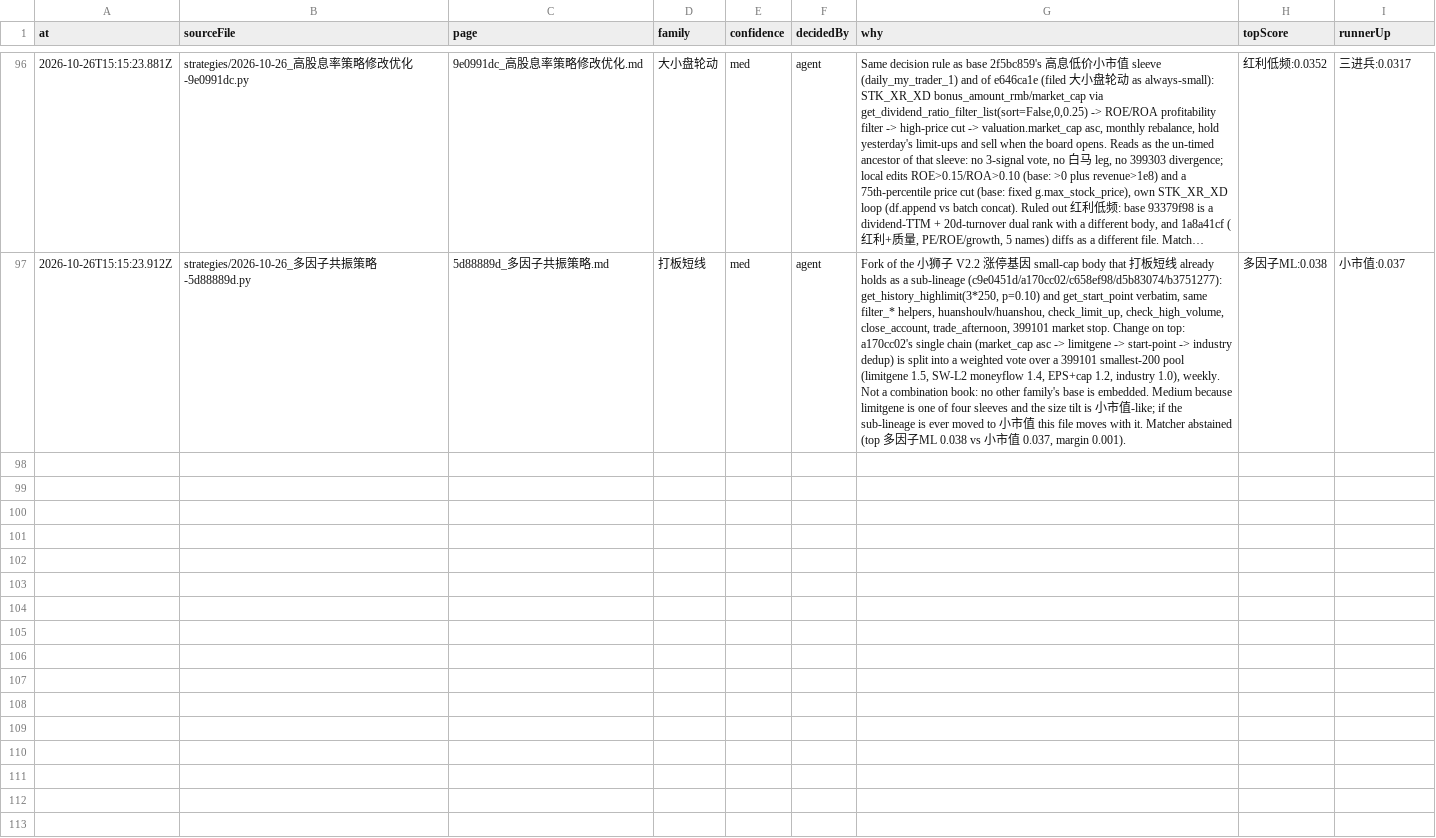
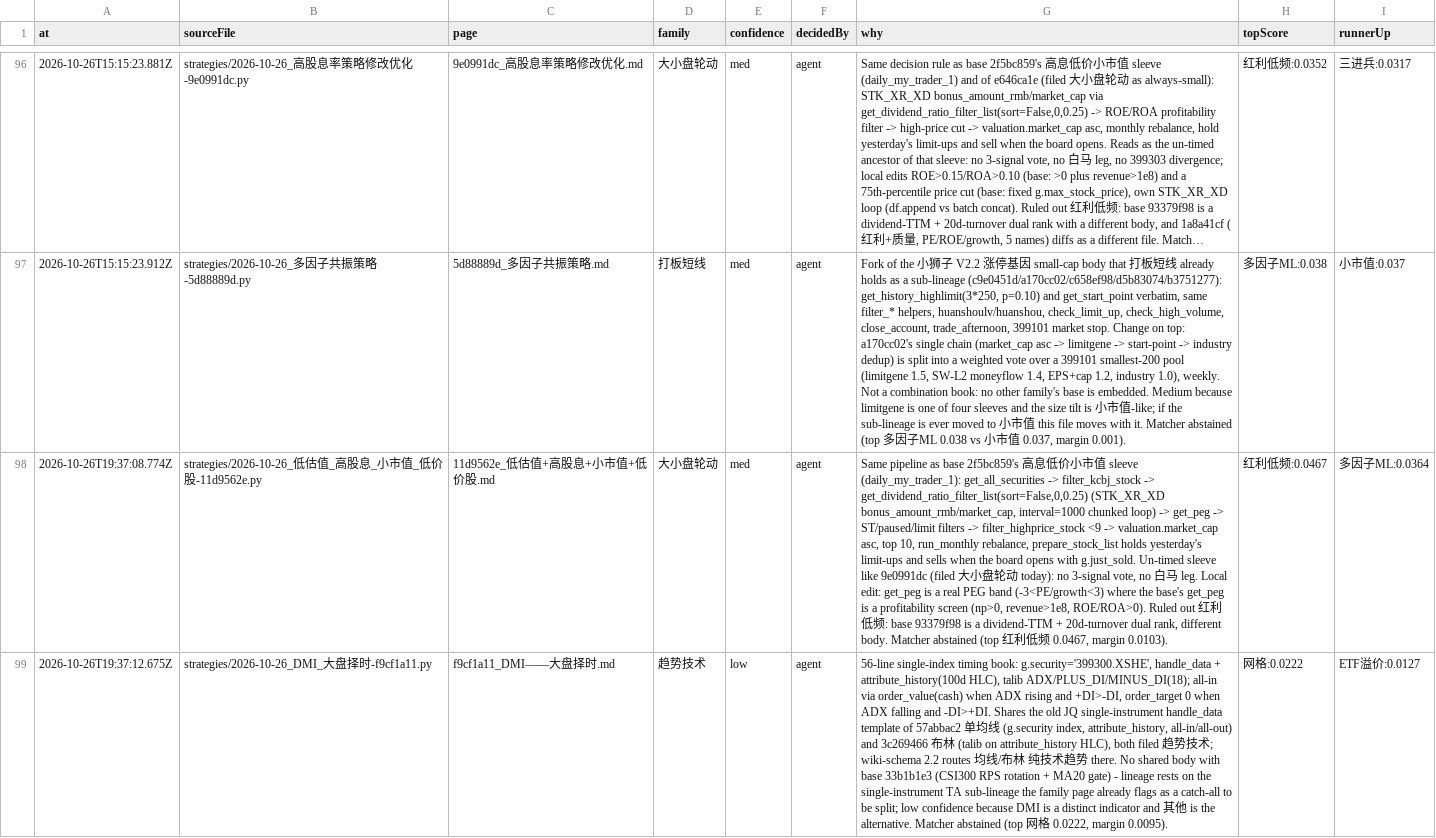
Before and after one commit to MohanShen/join-quant, a TSV file: data/family-assignments.tsv, drawn as a sheet; only a part is shown, gaps mark what is left out; long unchanged cells end in …; the diff covers the shown part only; the diff names each change by its address in the sheet, - before the commit and + after, or states it on an @@ line.

```diff
--- a/data/family-assignments.tsv
+++ b/data/family-assignments.tsv
+row 98: 2026-10-26T19:37:08.774Z | strategies/2026-10-26_低估值_高股息_小市值_低价股-11d9562e.py | 11d9562e_低估值+高股息+小市值+低价股.md | 大小盘轮动 | med | agent | Same pipeline as base 2f5bc859's 高息低价小市值 sleeve (daily_my_trader_1): get_all_securities -> filter_kcbj_stock -> get_dividend_ratio_filter_list(sort=False,0,0.25) (STK_XR_XD bonus_amount_rmb/market_cap, interval=1000 chunked loop) -> get_peg -> ST/paused/limit filters -> filter_highprice_stock <9 -> valuation.market_cap asc, top 10, run_monthly rebalance, prepare_stock_list holds yesterday's limit-ups and sells when the board opens with g.just_sold. Un-timed sleeve like 9e0991dc (filed 大小盘轮动 today): no 3-signal vote, no 白马 leg. Local edit: get_peg is a real PEG band (-3<PE/growth<3) where the base's get_peg is a profitability screen (np>0, revenue>1e8, ROE/ROA>0). Ruled out 红利低频: base 93379f98 is a dividend-TTM + 20d-turnover dual rank, different body. Matcher abstained (top 红利低频 0.0467, margin 0.0103). | 红利低频:0.0467 | 多因子ML:0.0364
+row 99: 2026-10-26T19:37:12.675Z | strategies/2026-10-26_DMI_大盘择时-f9cf1a11.py | f9cf1a11_DMI——大盘择时.md | 趋势技术 | low | agent | 56-line single-index timing book: g.security='399300.XSHE', handle_data + attribute_history(100d HLC), talib ADX/PLUS_DI/MINUS_DI(18); all-in via order_value(cash) when ADX rising and +DI>-DI, order_target 0 when ADX falling and -DI>+DI. Shares the old JQ single-instrument handle_data template of 57abbac2 单均线 (g.security index, attribute_history, all-in/all-out) and 3c269466 布林 (talib on attribute_history HLC), both filed 趋势技术; wiki-schema 2.2 routes 均线/布林 纯技术趋势 there. No shared body with base 33b1b1e3 (CSI300 RPS rotation + MA20 gate) - lineage rests on the single-instrument TA sub-lineage the family page already flags as a catch-all to be split; low confidence because DMI is a distinct indicator and 其他 is the alternative. Matcher abstained (top 网格 0.0222, margin 0.0095). | 网格:0.0222 | ETF溢价:0.0127
```
Also changed, not shown: 1 added row elsewhere in this file, 4 other files.
